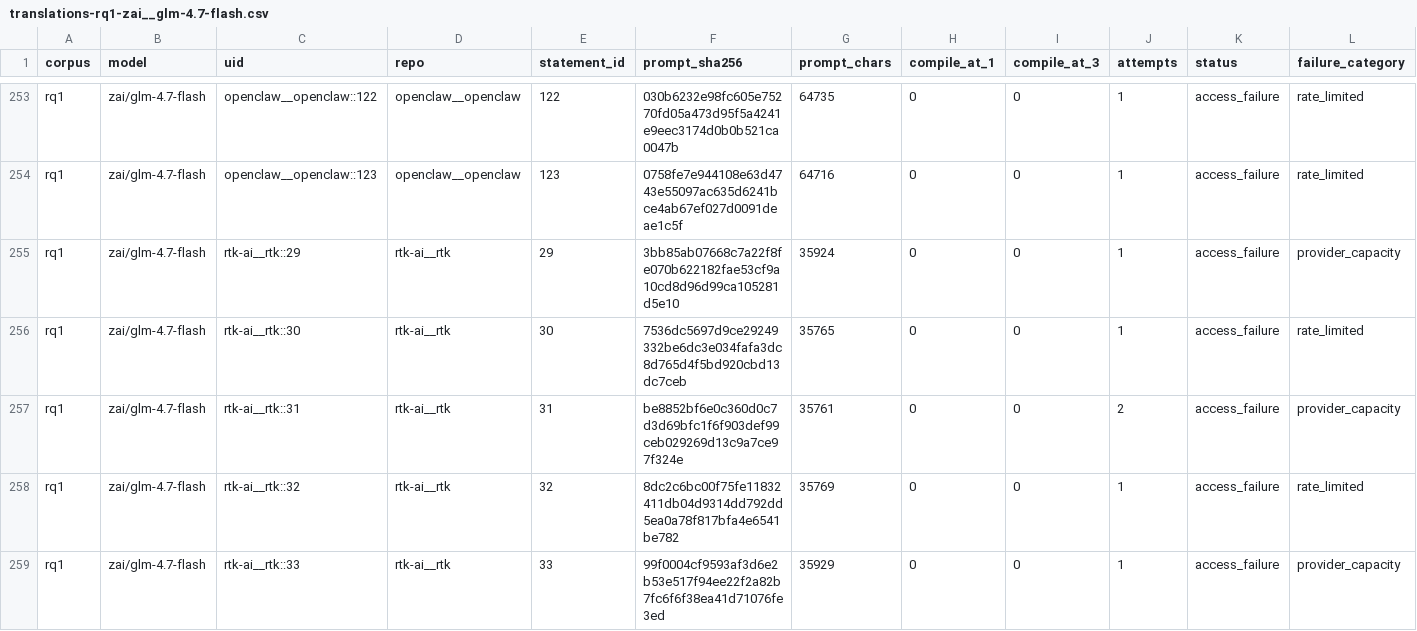
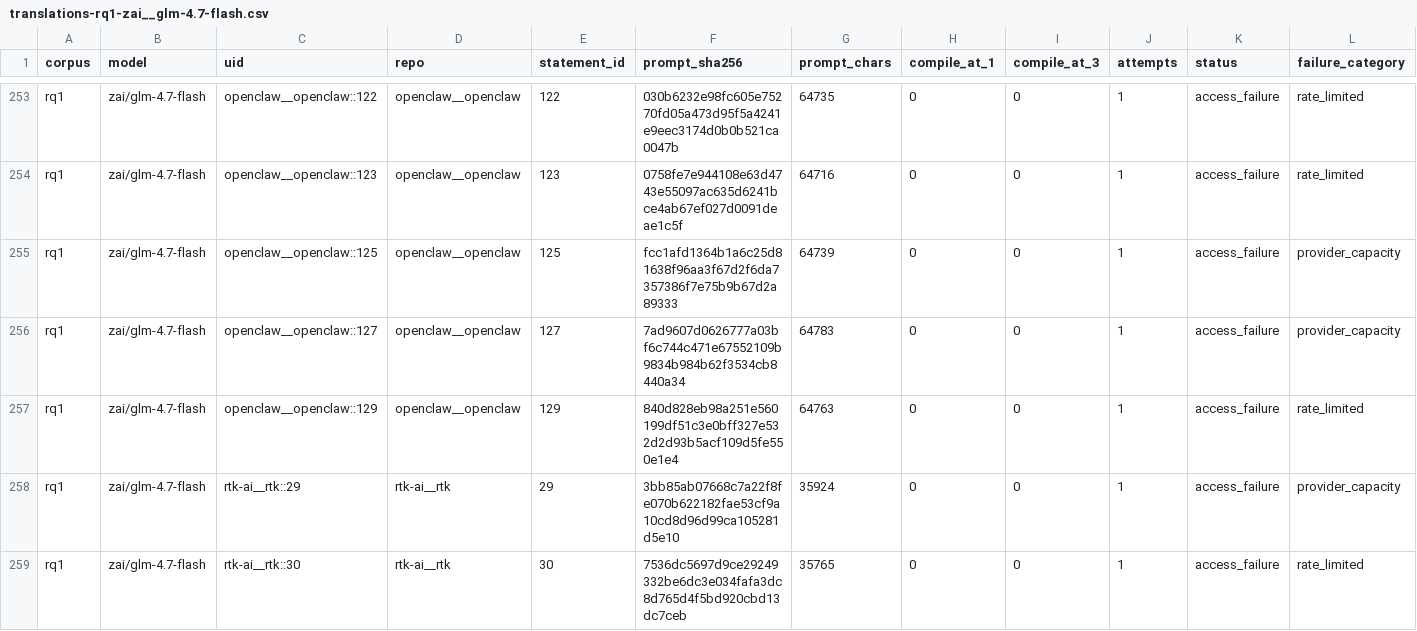
Before and after one commit to eunomia-bpf/ActPlane, a CSV file: docs/empirical-study/translation-models/translations-rq1-zai__glm-4.7-flash.csv, drawn as a sheet; only a part is shown, gaps mark what is left out; the shorter side is filled out with more unchanged rows; rows hold the shown columns only; the diff names each change by its address in the sheet, - before the commit and + after, or states it on an @@ line.

```diff
--- a/docs/empirical-study/translation-models/translations-rq1-zai__glm-4.7-flash.csv
+++ b/docs/empirical-study/translation-models/translations-rq1-zai__glm-4.7-flash.csv
+row 255: rq1 | zai/glm-4.7-flash | openclaw__openclaw::125 | openclaw__openclaw | 125 | fcc1afd1364b1a6c25d81638f96aa3f67d2f6da7357386f7e75b9b67d2a89333 | 64739 | 0 | 0 | 1 | access_failure | provider_capacity
+row 256: rq1 | zai/glm-4.7-flash | openclaw__openclaw::127 | openclaw__openclaw | 127 | 7ad9607d0626777a03bf6c744c471e67552109b9834b984b62f3534cb8440a34 | 64783 | 0 | 0 | 1 | access_failure | provider_capacity
+row 257: rq1 | zai/glm-4.7-flash | openclaw__openclaw::129 | openclaw__openclaw | 129 | 840d828eb98a251e560199df51c3e0bff327e532d2d93b5acf109d5fe550e1e4 | 64763 | 0 | 0 | 1 | access_failure | rate_limited
```
Also changed, not shown: docs/empirical-study/translation-models/attempts.csv, docs/empirical-study/translation-models/translations-rq1-gpt-6-astra.csv, 10 other files.
